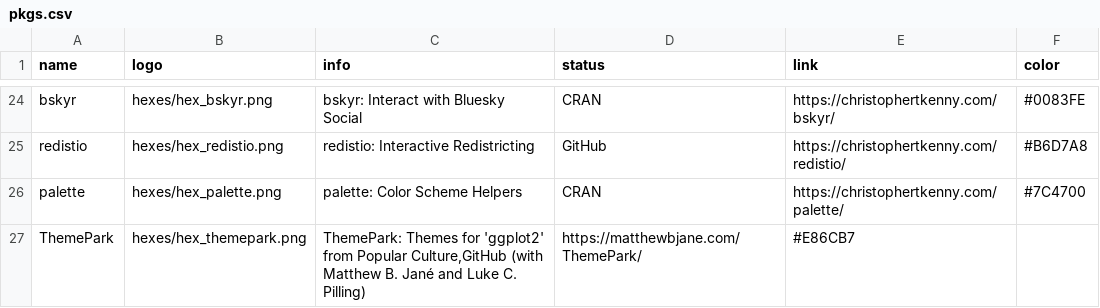
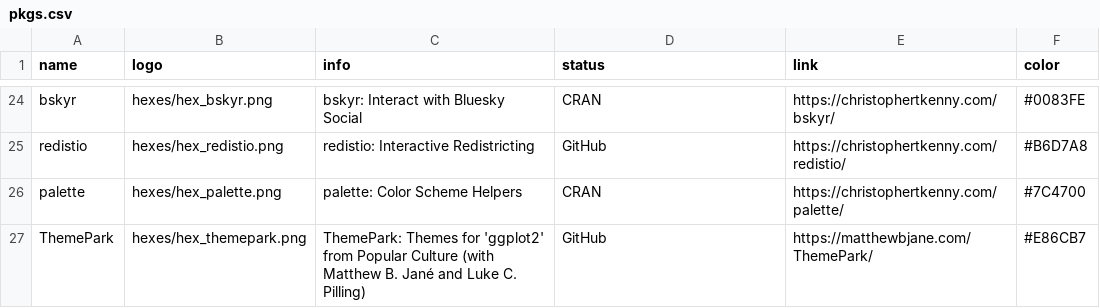
Before and after one commit to christopherkenny/christopherkenny.github.io, a CSV file: pkgs.csv, drawn as a sheet; only a part is shown, gaps mark what is left out; the diff names each change by its address in the sheet, - before the commit and + after, or states it on an @@ line.

Commit message:
fix themepark line

```diff
--- a/pkgs.csv
+++ b/pkgs.csv
-C27 (info): …from Popular Culture,GitHub (with Matthew…
+C27 (info): …from Popular Culture (with Matthew…
-D27 (status): https://matthewbjane.com/ThemePark/
+D27 (status): GitHub
-E27 (link): #E86CB7
+E27 (link): https://matthewbjane.com/ThemePark/
-F27 (color): (empty)
+F27 (color): #E86CB7
```
Also changed, not shown: 2 other files.
